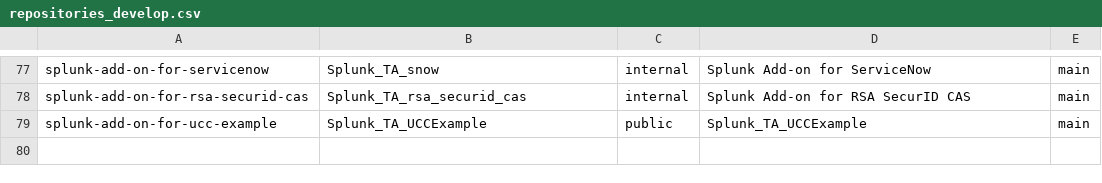
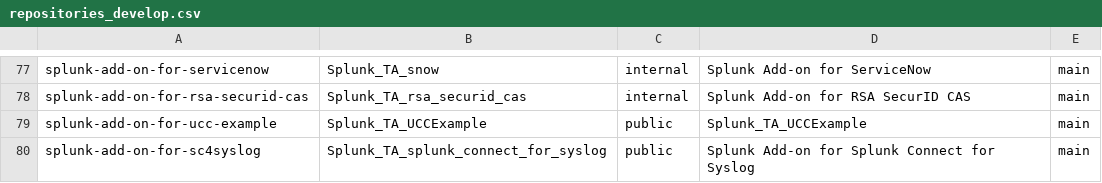
Before and after one commit to wmazur-splunk/addonfactory-repository-template, a CSV file: repositories_develop.csv, drawn as a sheet; only a part is shown, gaps mark what is left out; the diff names each change by its address in the sheet, - before the commit and + after, or states it on an @@ line.

Commit message:
feat: New sc4s ta repo

```diff
--- a/repositories_develop.csv
+++ b/repositories_develop.csv
+row 80: splunk-add-on-for-sc4syslog | Splunk_TA_splunk_connect_for_syslog | public | Splunk Add-on for Splunk Connect for Syslog | main
```
